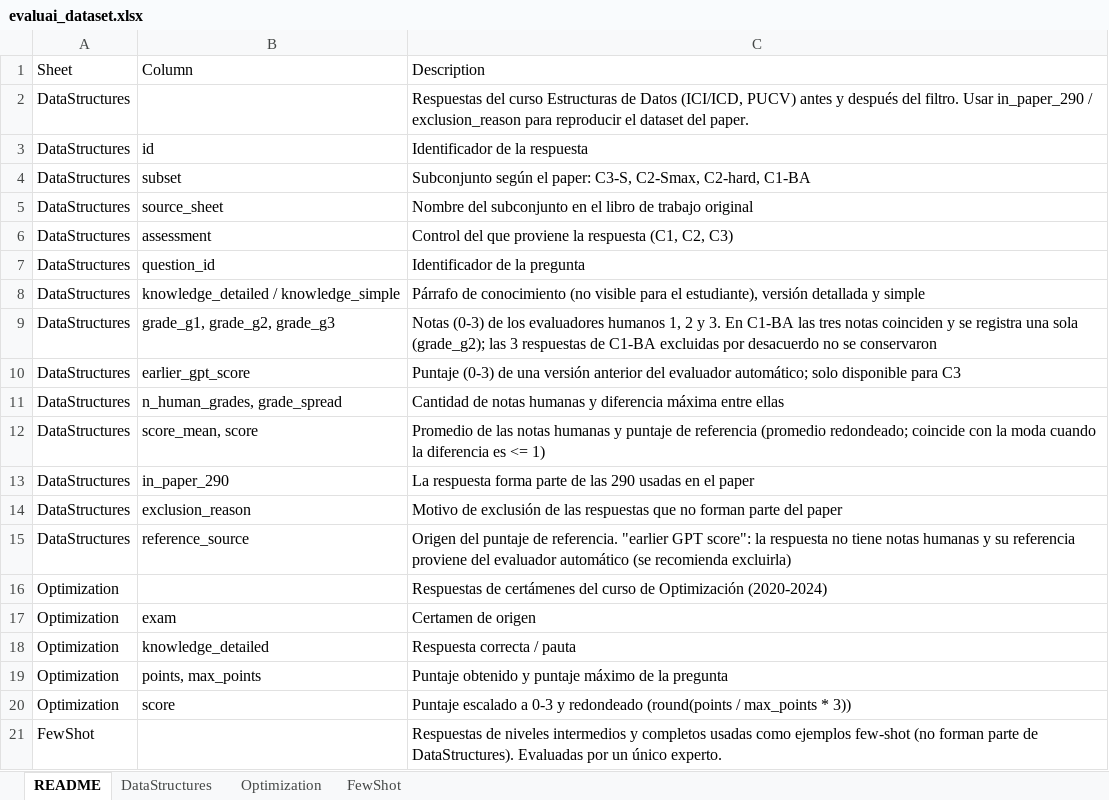
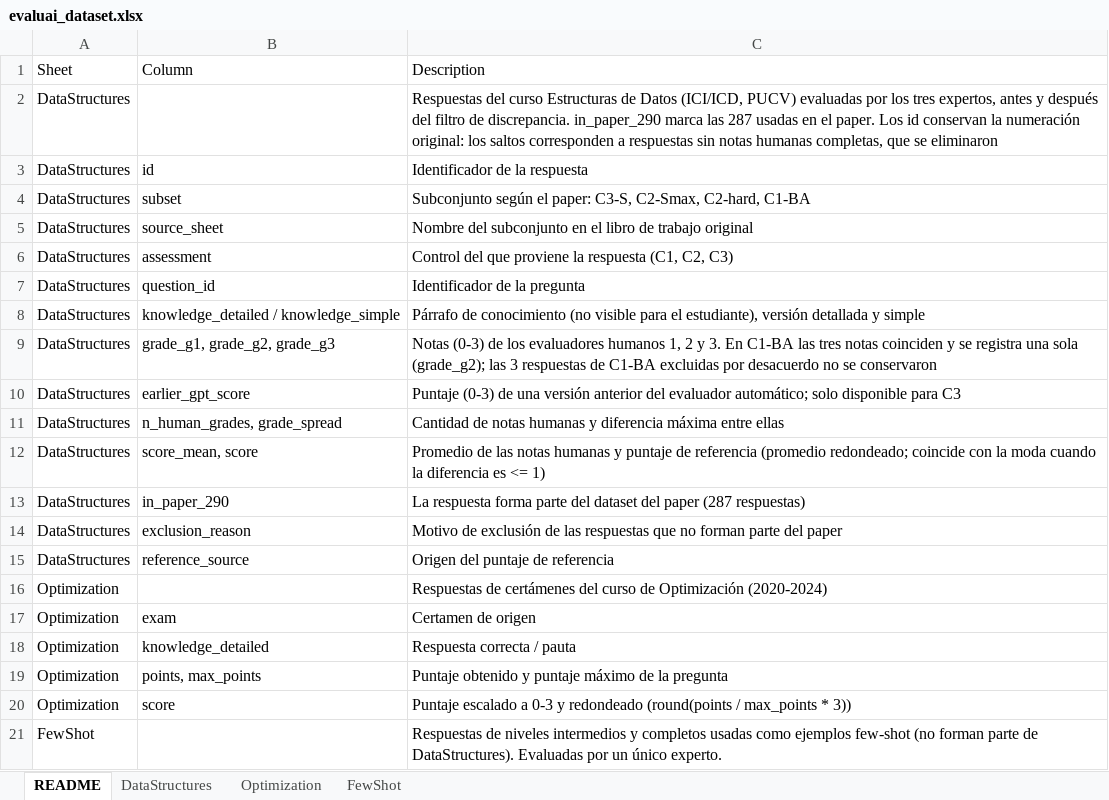
Before and after one commit to rilianx/Experimentos-EvaluAI, an Excel workbook: data/evaluai_dataset.xlsx, sheet README, drawn as a sheet; values as stored, in another font and other column widths than the file's, no borders; the diff names each change by its address in the sheet, - before the commit and + after, or states it on an @@ line.

```diff
--- a/data/evaluai_dataset.xlsx (sheet README)
+++ b/data/evaluai_dataset.xlsx (sheet README)
-C2: …(ICI/ICD, PUCV) antes y después del filtro. Usar in_paper_290 / exclusion_reason para reproducir el dataset del paper.
+C2: …(ICI/ICD, PUCV) evaluadas por los tres expertos, antes y después del filtro de discrepancia. in_paper_290 marca las 287 usadas en el paper. Los id conservan la numeración original: los saltos corresponden a respuestas sin notas humanas completas, que se eliminaron
-C13: …forma parte de las 290 usadas en el paper
+C13: …forma parte del dataset del paper (287 respuestas)
-C15: …puntaje de referencia. "earlier GPT score": la respuesta no tiene notas humanas y su referencia proviene del evaluador automático (se recomienda excluirla)
+C15: …puntaje de referencia
```
Also changed, not shown: sheet DataStructures, 4 other files.
